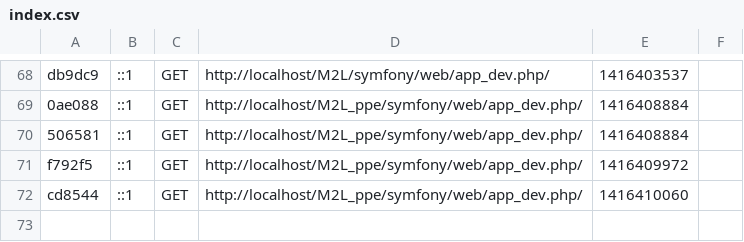
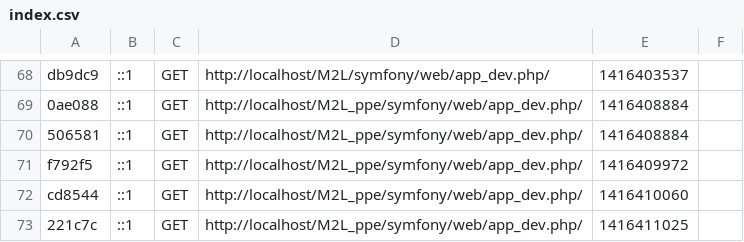
Before and after one commit to ppebts/M2L_ppe, a CSV file: Symfony/app/cache/dev/profiler/index.csv, drawn as a sheet; only a part is shown, gaps mark what is left out.

Commit message:
cache

```diff
--- a/Symfony/app/cache/dev/profiler/index.csv
+++ b/Symfony/app/cache/dev/profiler/index.csv
@@ -72 +72,2 @@ f792f5,::1,GET,http://localhost/M2L_ppe/symfony/web/app_dev.php/,1416409972,
 cd8544,::1,GET,http://localhost/M2L_ppe/symfony/web/app_dev.php/,1416410060,
+221c7c,::1,GET,http://localhost/M2L_ppe/symfony/web/app_dev.php/,1416411025,
```
Also changed, not shown: 2 other files.
